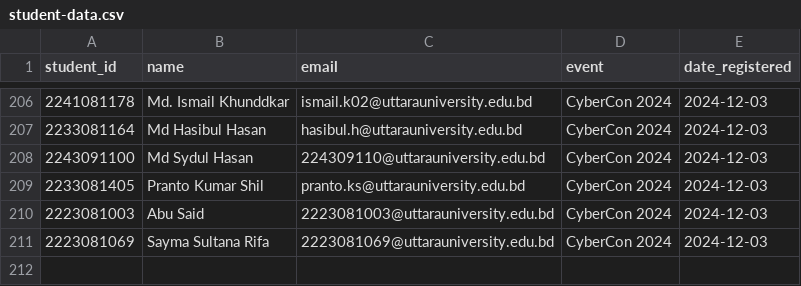
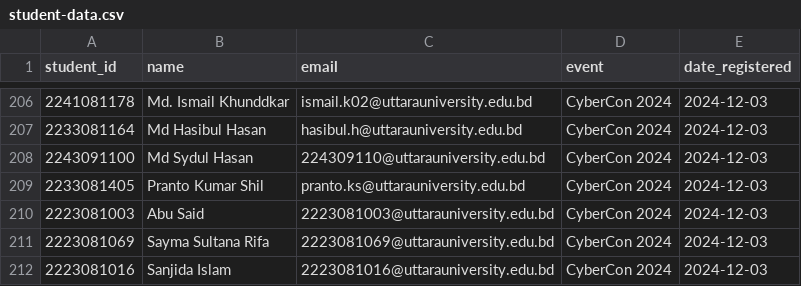
Before and after one commit to x0sa1d/CyberSecurityClub, a CSV file: CertificateGenerator/student-data.csv, drawn as a sheet; only a part is shown, gaps mark what is left out.

Commit message:
Update student-data.csv

```diff
--- a/CertificateGenerator/student-data.csv
+++ b/CertificateGenerator/student-data.csv
@@ -211 +211,2 @@ student_id,name,email,event,date_registered
 2223081069,Sayma Sultana Rifa,2223081069@uttarauniversity.edu.bd,CyberCon 2024,2024-12-03
+2223081016,Sanjida Islam,2223081016@uttarauniversity.edu.bd,CyberCon 2024,2024-12-03
```
